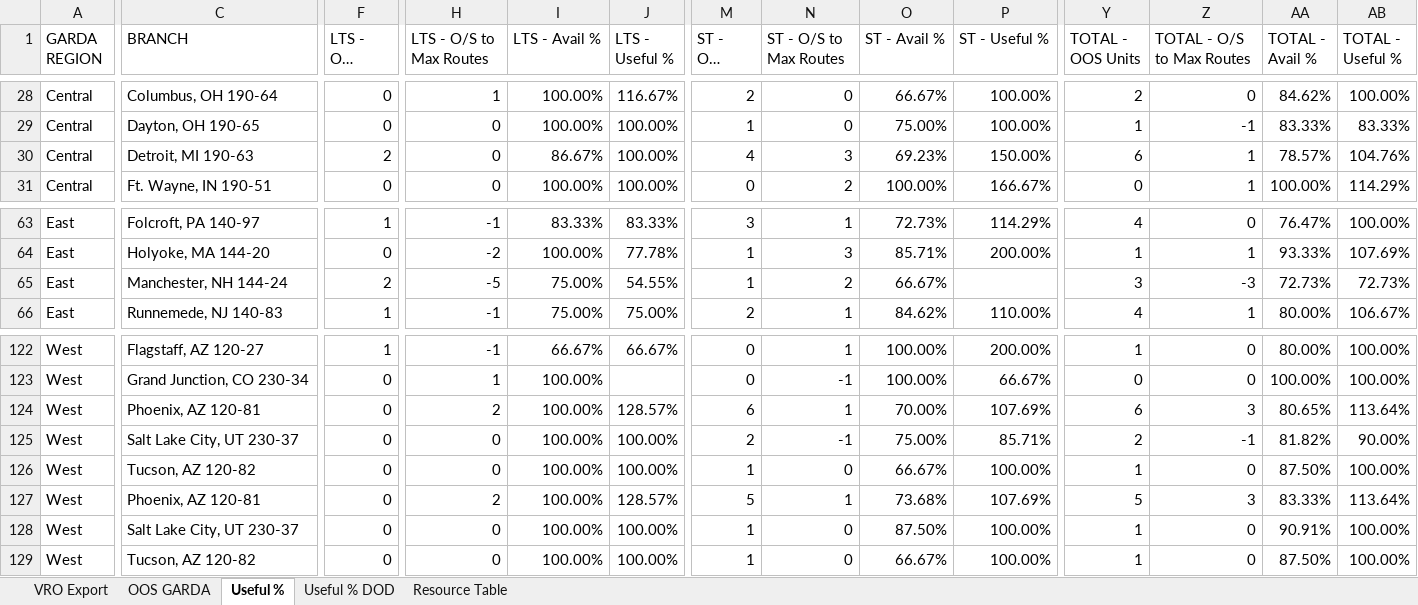
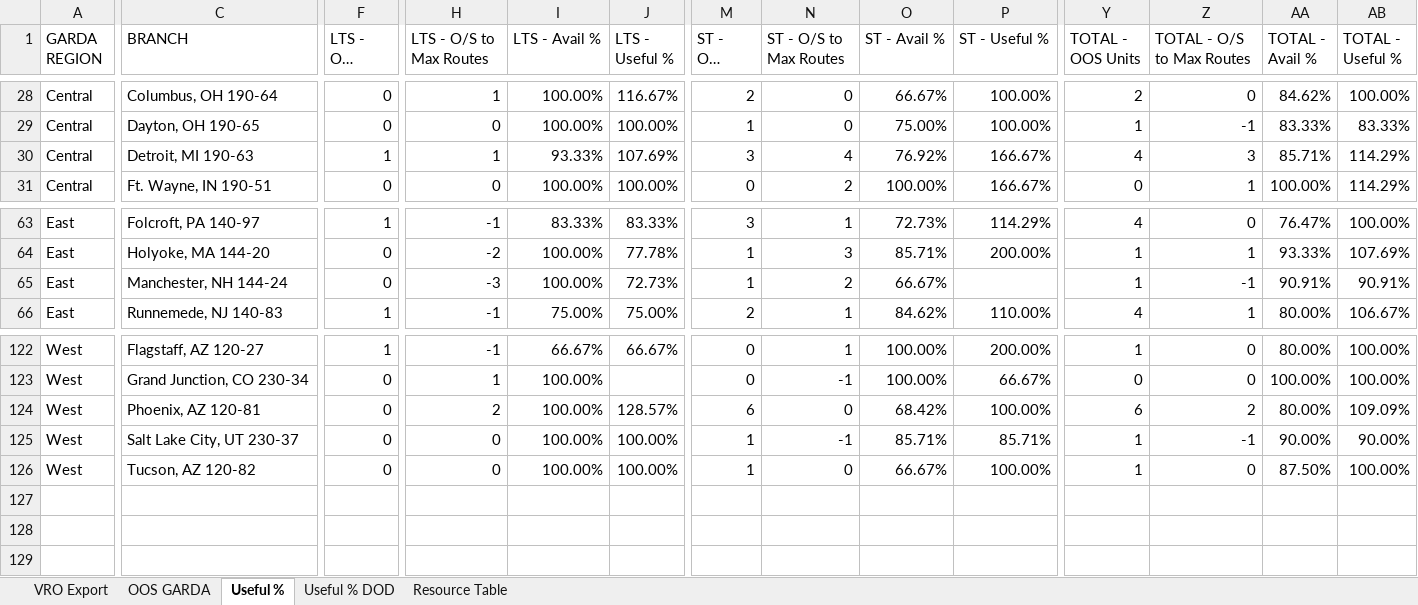
Before and after one commit to nmaysonet/workFLOW, an Excel workbook: master_workFLOW.xlsx, sheet Useful %, drawn as a sheet; only a part is shown, gaps mark what is left out; long unchanged cells end in …; values as stored, in another font and other column widths than the file's, no borders; removed rows and columns are numbered as before the commit, all else as after; rows hold the shown columns only; the diff covers the shown part only; the diff names each change by its address in the sheet, - before the commit and + after, or states it on an @@ line.

```diff
--- a/master_workFLOW.xlsx (sheet Useful %)
+++ b/master_workFLOW.xlsx (sheet Useful %)
-F30 (LTS - OOS Units): 2
+F30 (LTS - OOS Units): 1
-H30 (LTS - O/S to Max Routes): 0
+H30 (LTS - O/S to Max Routes): 1
-I30 (LTS - Avail %): 86.67%
+I30 (LTS - Avail %): 93.33%
-J30 (LTS - Useful %): 100.00%
+J30 (LTS - Useful %): 107.69%
-M30 (ST - OOS Units): 4
+M30 (ST - OOS Units): 3
-N30 (ST - O/S to Max Routes): 3
+N30 (ST - O/S to Max Routes): 4
-O30 (ST - Avail %): 69.23%
+O30 (ST - Avail %): 76.92%
-P30 (ST - Useful %): 150.00%
+P30 (ST - Useful %): 166.67%
-Y30 (TOTAL - OOS Units): 6
+Y30 (TOTAL - OOS Units): 4
-Z30 (TOTAL - O/S to Max Routes): 1
+Z30 (TOTAL - O/S to Max Routes): 3
-AA30 (TOTAL - Avail %): 78.57%
+AA30 (TOTAL - Avail %): 85.71%
-AB30 (TOTAL - Useful %): 104.76%
+AB30 (TOTAL - Useful %): 114.29%
-F65 (LTS - OOS Units): 2
+F65 (LTS - OOS Units): 0
-H65 (LTS - O/S to Max Routes): -5
+H65 (LTS - O/S to Max Routes): -3
-I65 (LTS - Avail %): 75.00%
+I65 (LTS - Avail %): 100.00%
-J65 (LTS - Useful %): 54.55%
+J65 (LTS - Useful %): 72.73%
-Y65 (TOTAL - OOS Units): 3
+Y65 (TOTAL - OOS Units): 1
-Z65 (TOTAL - O/S to Max Routes): -3
+Z65 (TOTAL - O/S to Max Routes): -1
-AA65 (TOTAL - Avail %): 72.73%
+AA65 (TOTAL - Avail %): 90.91%
-AB65 (TOTAL - Useful %): 72.73%
+AB65 (TOTAL - Useful %): 90.91%
-N124 (ST - O/S to Max Routes): 1
+N124 (ST - O/S to Max Routes): 0
-O124 (ST - Avail %): 70.00%
+O124 (ST - Avail %): 68.42%
-P124 (ST - Useful %): 107.69%
+P124 (ST - Useful %): 100.00%
-Z124 (TOTAL - O/S to Max Routes): 3
+Z124 (TOTAL - O/S to Max Routes): 2
-AA124 (TOTAL - Avail %): 80.65%
+AA124 (TOTAL - Avail %): 80.00%
-AB124 (TOTAL - Useful %): 113.64%
+AB124 (TOTAL - Useful %): 109.09%
-M125 (ST - OOS Units): 2
+M125 (ST - OOS Units): 1
-O125 (ST - Avail %): 75.00%
+O125 (ST - Avail %): 85.71%
-Y125 (TOTAL - OOS Units): 2
+Y125 (TOTAL - OOS Units): 1
-AA125 (TOTAL - Avail %): 81.82%
+AA125 (TOTAL - Avail %): 90.00%
-row 126: West | Tucson, AZ 120-82 | 0 | 0 | 100.00% | 100.00% | 1 | 0 | 66.67% | 100.00% | 1 | 0 | 87.50% | 100.00%
-row 127: West | Phoenix, AZ 120-81 | 0 | 2 | 100.00% | 128.57% | 5 | 1 | 73.68% | 107.69% | 5 | 3 | 83.33% | 113.64%
-row 128: West | Salt Lake City, UT 230-37 | 0 | 0 | 100.00% | 100.00% | 1 | 0 | 87.50% | 100.00% | 1 | 0 | 90.91% | 100.00%
```
Also changed, not shown: 1 added row, 1 removed row and 141 edited cells elsewhere in this sheet, sheet VRO Export, sheet OOS GARDA, hidden cells.
